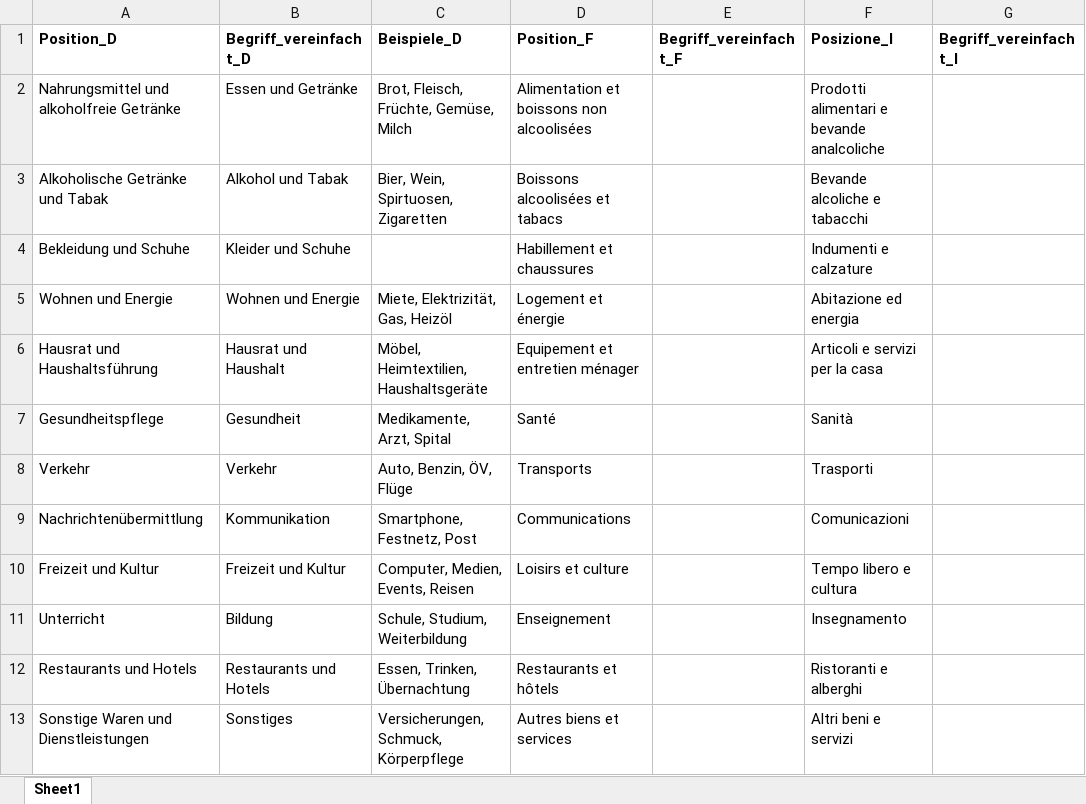
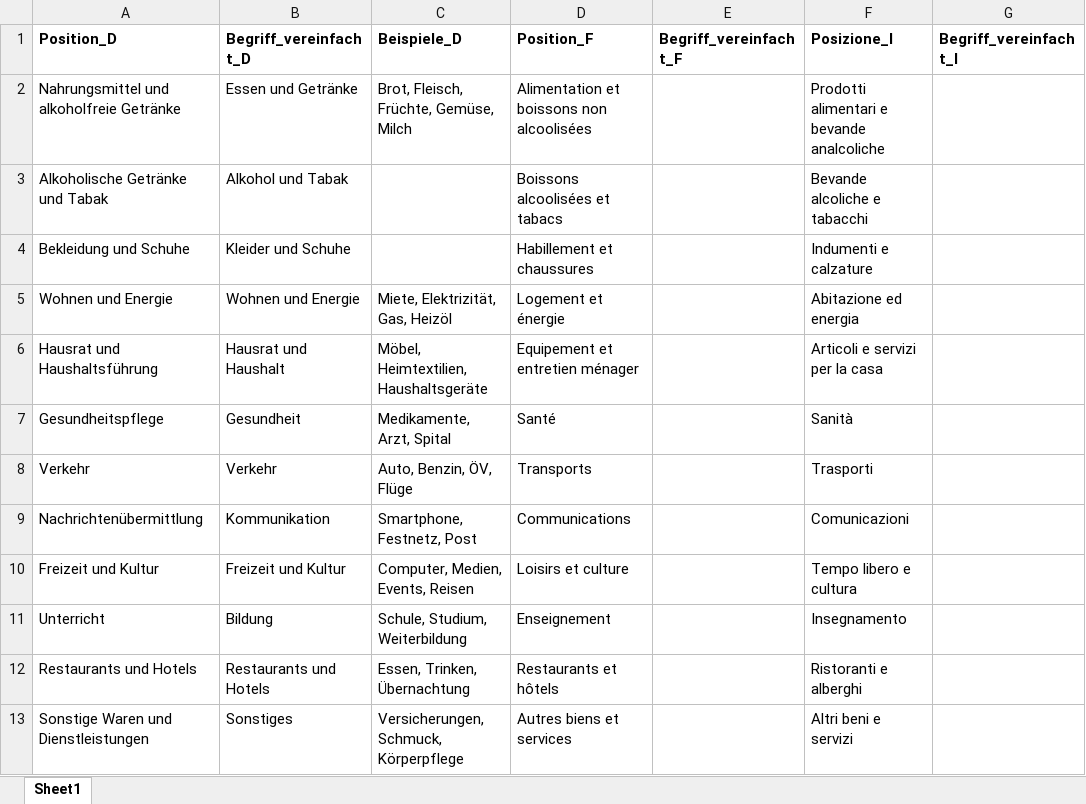
Before and after one commit to awp-finanznachrichten/infografiken, an Excel workbook: Inflation/Daten/Inflation_ListeHauptkategorien.xlsx, sheet Sheet1, drawn as a sheet; values as stored, in another font and other column widths than the file's, no borders; the diff names each change by its address in the sheet, - before the commit and + after, or states it on an @@ line.

```diff
--- a/Inflation/Daten/Inflation_ListeHauptkategorien.xlsx (sheet Sheet1)
+++ b/Inflation/Daten/Inflation_ListeHauptkategorien.xlsx (sheet Sheet1)
-C3 (Beispiele_D): Bier, Wein, Spirtuosen, Zigaretten
+C3 (Beispiele_D): (empty)
```
Also changed, not shown: 9 other files.
